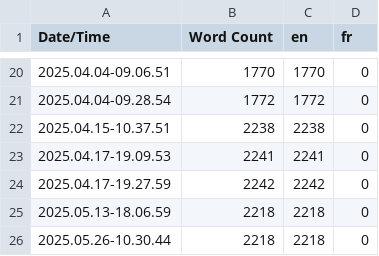
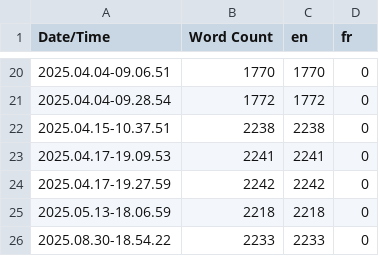
Before and after one commit to Lakifume/CVR, a CSV file: Content/Localization/Game/Game.csv, drawn as a sheet; only a part is shown, gaps mark what is left out.

```diff
--- a/Content/Localization/Game/Game.csv
+++ b/Content/Localization/Game/Game.csv
@@ -25,2 +25,2 @@ Date/Time,Word Count,en,fr
 2025.05.13-18.06.59,2218,2218,0
-2025.05.26-10.30.44,2218,2218,0
+2025.08.30-18.54.22,2233,2233,0
```
Also changed, not shown: 34 other files.
